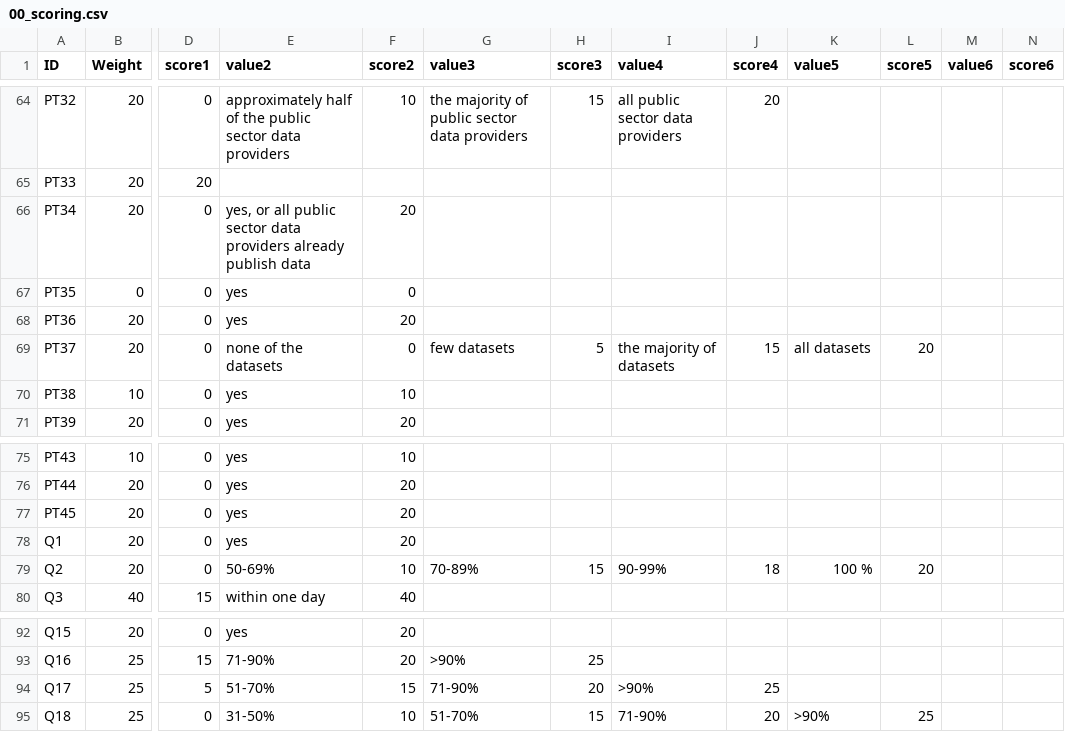
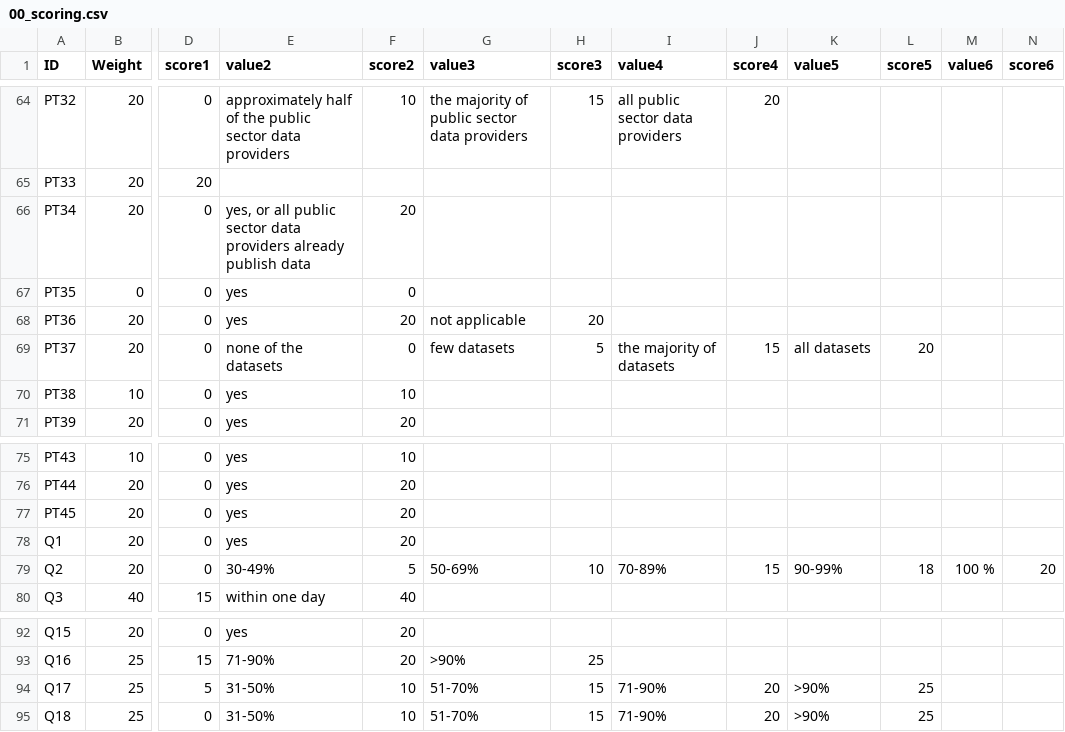
Before and after one commit to tursics/maturity-report, a CSV file: 2024/3-simplified/00_scoring.csv, drawn as a sheet; only a part is shown, gaps mark what is left out; the diff names each change by its address in the sheet, - before the commit and + after, or states it on an @@ line.

Commit message:
fix scoring

```diff
--- a/2024/3-simplified/00_scoring.csv
+++ b/2024/3-simplified/00_scoring.csv
-G68 (value3): (empty)
+G68 (value3): not applicable
-H68 (score3): (empty)
+H68 (score3): 20
-E79 (value2): 50-69%
+E79 (value2): 30-49%
-F79 (score2): 10
+F79 (score2): 5
-G79 (value3): 70-89%
+G79 (value3): 50-69%
-H79 (score3): 15
+H79 (score3): 10
-I79 (value4): 90-99%
+I79 (value4): 70-89%
-J79 (score4): 18
+J79 (score4): 15
-K79 (value5): 100 %
+K79 (value5): 90-99%
-L79 (score5): 20
+L79 (score5): 18
-M79 (value6): (empty)
+M79 (value6): 100 %
-N79 (score6): (empty)
+N79 (score6): 20
-E94 (value2): 51-70%
+E94 (value2): 31-50%
-F94 (score2): 15
+F94 (score2): 10
-G94 (value3): 71-90%
+G94 (value3): 51-70%
-H94 (score3): 20
+H94 (score3): 15
-I94 (value4): >90%
+I94 (value4): 71-90%
-J94 (score4): 25
+J94 (score4): 20
-K94 (value5): (empty)
+K94 (value5): >90%
-L94 (score5): (empty)
+L94 (score5): 25
```
